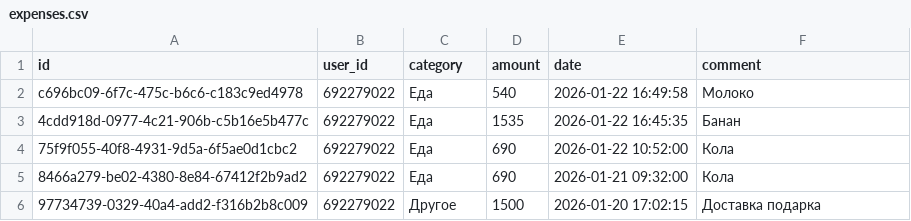
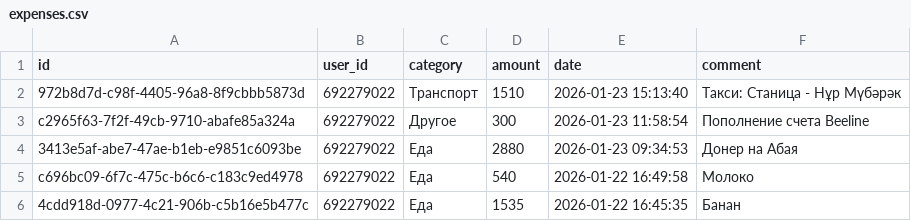
Before and after one commit to IbnRasAl-Fakih/eshygyn_file, a CSV file: expenses.csv, drawn as a sheet; only a part is shown; the shorter side is filled out with more unchanged rows; the diff names each change by its address in the sheet, - before the commit and + after, or states it on an @@ line.

Commit message:
Update export 2026-01-23 18:00:01 UTC

```diff
--- a/expenses.csv
+++ b/expenses.csv
+row 2: 972b8d7d-c98f-4405-96a8-8f9cbbb5873d | 692279022 | Транспорт | 1510 | 2026-01-23 15:13:40 | Такси: Станица - Нұр Мүбәрәк
+row 3: c2965f63-7f2f-49cb-9710-abafe85a324a | 692279022 | Другое | 300 | 2026-01-23 11:58:54 | Пополнение счета Beeline
+row 4: 3413e5af-abe7-47ae-b1eb-e9851c6093be | 692279022 | Еда | 2880 | 2026-01-23 09:34:53 | Донер на Абая
```
